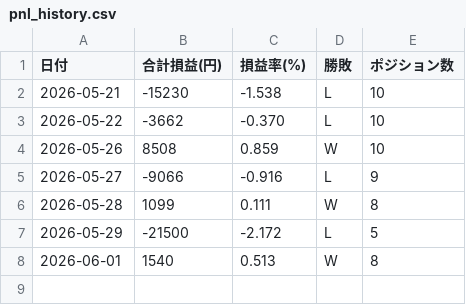
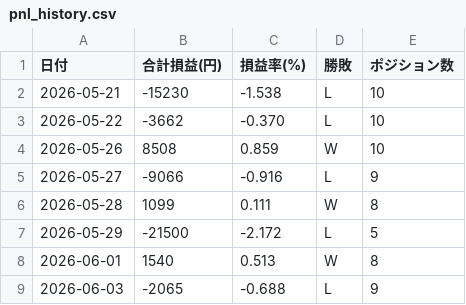
Before and after one commit to yoshiharuikeda-sketch/invest, a CSV file: pnl_history.csv, drawn as a sheet.

```diff
--- a/pnl_history.csv
+++ b/pnl_history.csv
@@ -8 +8,2 @@
 2026-06-01,1540,0.513,W,8
+2026-06-03,-2065,-0.688,L,9
```
Also changed, not shown: pnl_detail_history.csv, 14 other files.
